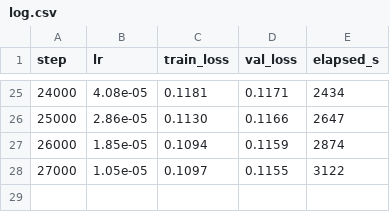
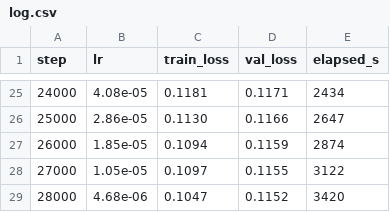
Before and after one commit to andrewnakas/windplayground-, a CSV file: artifacts/checkpoints/vit_long/log.csv, drawn as a sheet; only a part is shown, gaps mark what is left out; the diff names each change by its address in the sheet, - before the commit and + after, or states it on an @@ line.

```diff
--- a/artifacts/checkpoints/vit_long/log.csv
+++ b/artifacts/checkpoints/vit_long/log.csv
+row 29: 28000 | 4.68e-06 | 0.1047 | 0.1152 | 3420
```
Also changed, not shown: 1 other file.
